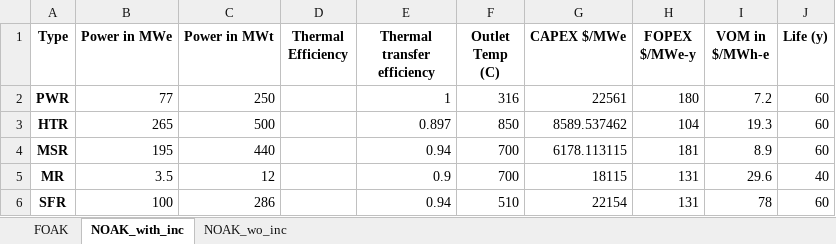
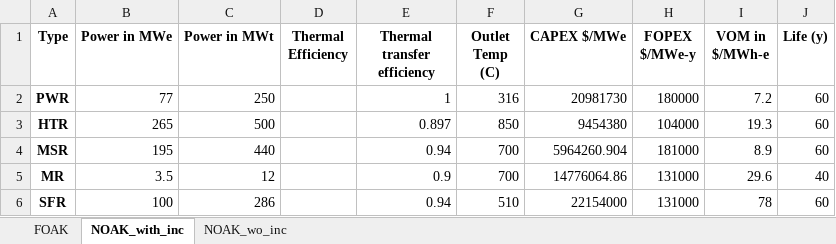
Before and after one commit to mgarrouste/SMR_deployment, an Excel workbook: code/SMR_inputs.xlsx, sheet NOAK_with_inc, drawn as a sheet; values as stored, in another font and other column widths than the file's, no borders; the diff names each change by its address in the sheet, - before the commit and + after, or states it on an @@ line.

```diff
--- a/code/SMR_inputs.xlsx (sheet NOAK_with_inc)
+++ b/code/SMR_inputs.xlsx (sheet NOAK_with_inc)
-G2 (CAPEX $/MWe): 22561
+G2 (CAPEX $/MWe): 20981730
-H2 (FOPEX $/MWe-y): 180
+H2 (FOPEX $/MWe-y): 180000
-G3 (CAPEX $/MWe): 8589.537462
+G3 (CAPEX $/MWe): 9454380
-H3 (FOPEX $/MWe-y): 104
+H3 (FOPEX $/MWe-y): 104000
-G4 (CAPEX $/MWe): 6178.113115
+G4 (CAPEX $/MWe): 5964260.904
-H4 (FOPEX $/MWe-y): 181
+H4 (FOPEX $/MWe-y): 181000
-G5 (CAPEX $/MWe): 18115
+G5 (CAPEX $/MWe): 14776064.86
-H5:H6 (FOPEX $/MWe-y): 131
+H5:H6 (FOPEX $/MWe-y): 131000
-G6 (CAPEX $/MWe): 22154
+G6 (CAPEX $/MWe): 22154000
```
Also changed, not shown: sheet NOAK_wo_inc, sheet FOAK, 5 other files.
